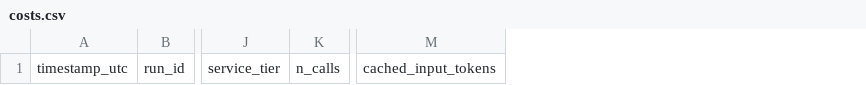
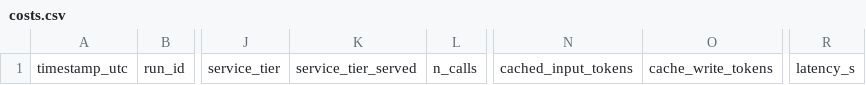
Before and after one commit to raimondasl/persistgym, a CSV file: results/costs.csv, drawn as a sheet; only a part is shown, gaps mark what is left out; the diff names each change by its address in the sheet, - before the commit and + after, or states it on an @@ line.

```diff
--- a/results/costs.csv
+++ b/results/costs.csv
+column K, row 1: service_tier_served
+column O, row 1: cache_write_tokens
+column R, row 1: latency_s
```
Also changed, not shown: 4 other files.
